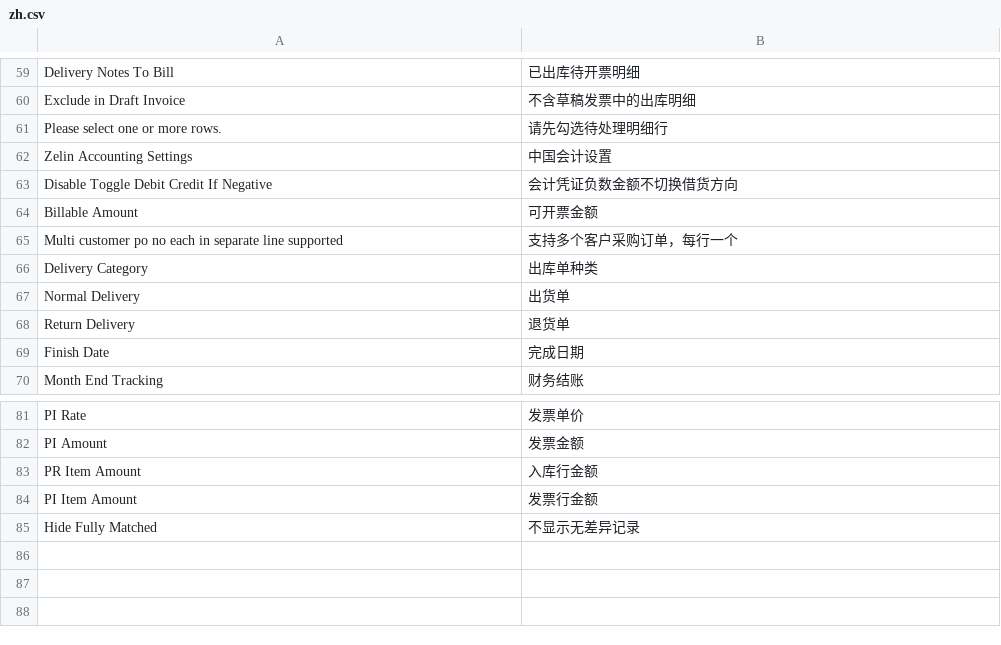
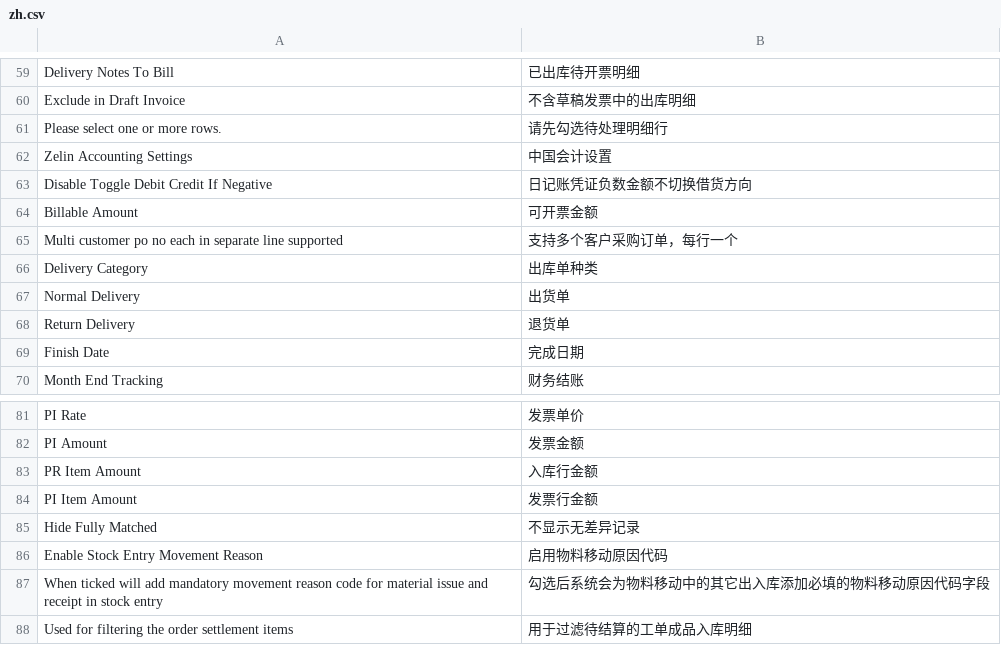
Before and after one commit to z1coyan/erpnext_zelin_ac, a CSV file: zelin_ac/translations/zh.csv, drawn as a sheet; only a part is shown, gaps mark what is left out.

```diff
--- a/zelin_ac/translations/zh.csv
+++ b/zelin_ac/translations/zh.csv
@@ -62,3 +62,3 @@ Please select one or more rows.,请先勾选待处理明细行
 Zelin Accounting Settings,中国会计设置
-Disable Toggle Debit Credit If Negative,会计凭证负数金额不切换借货方向
+Disable Toggle Debit Credit If Negative,日记账凭证负数金额不切换借货方向
 Billable Amount,可开票金额
@@ -85 +85,4 @@ PI Item Amount,发票行金额
 Hide Fully Matched,不显示无差异记录
+Enable Stock Entry Movement Reason,启用物料移动原因代码
+When ticked will add mandatory movement reason code for material issue and receipt in stock entry,勾选后系统会为物料移动中的其它出入库添加必填的物料移动原因代码字段
+Used for filtering the order settlement items,用于过滤待结算的工单成品入库明细
```
Also changed, not shown: 13 other files.
